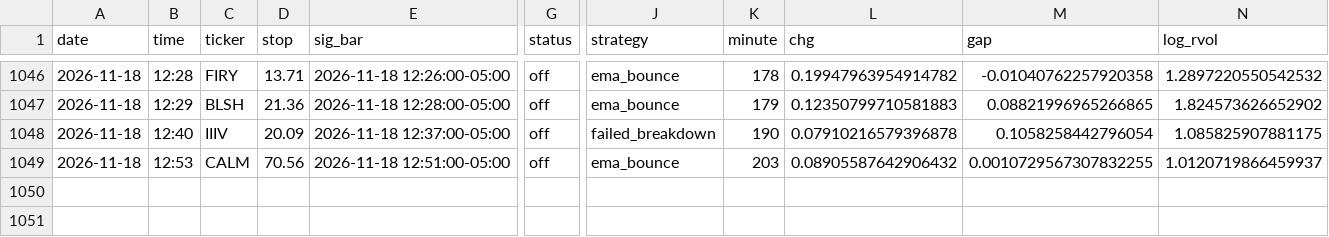
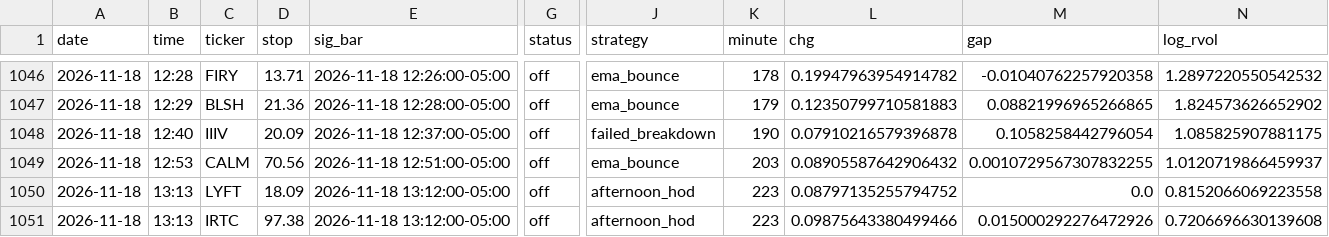
Before and after one commit to newurbaninfluence-lgtm/paper-trading-bot, a CSV file: signals.csv, drawn as a sheet; only a part is shown, gaps mark what is left out; rows hold the shown columns only; the diff names each change by its address in the sheet, - before the commit and + after, or states it on an @@ line.

```diff
--- a/signals.csv
+++ b/signals.csv
+row 1050: 2026-11-18 | 13:13 | LYFT | 18.09 | 2026-11-18 13:12:00-05:00 | off | afternoon_hod | 223 | 0.08797135255794752 | 0.0 | 0.8152066069223558
+row 1051: 2026-11-18 | 13:13 | IRTC | 97.38 | 2026-11-18 13:12:00-05:00 | off | afternoon_hod | 223 | 0.09875643380499466 | 0.015000292276472926 | 0.7206696630139608
```
Also changed, not shown: 2 other files.
